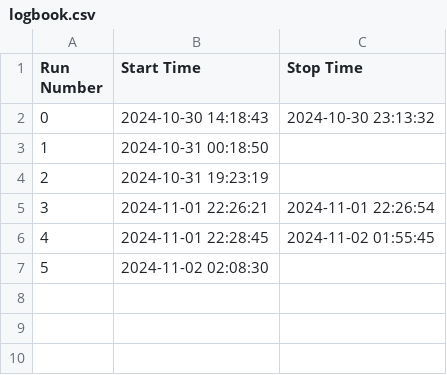
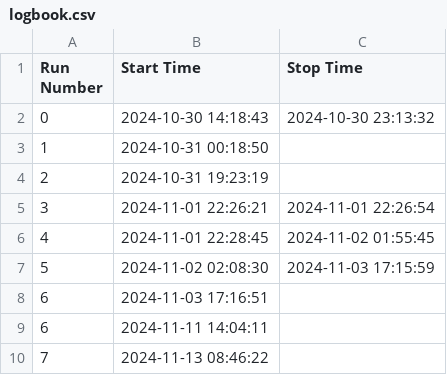
Before and after one commit to skowrons94/WebDAQ, a CSV file: server/logbook.csv, drawn as a sheet.

```diff
--- a/server/logbook.csv
+++ b/server/logbook.csv
@@ -6,2 +6,5 @@ Run Number,Start Time,Stop Time
 4,2024-11-01 22:28:45,2024-11-02 01:55:45
-5,2024-11-02 02:08:30,
+5,2024-11-02 02:08:30,2024-11-03 17:15:59
+6,2024-11-03 17:16:51,
+6,2024-11-11 14:04:11,
+7,2024-11-13 08:46:22,
```
Also changed, not shown: 15 other files.
